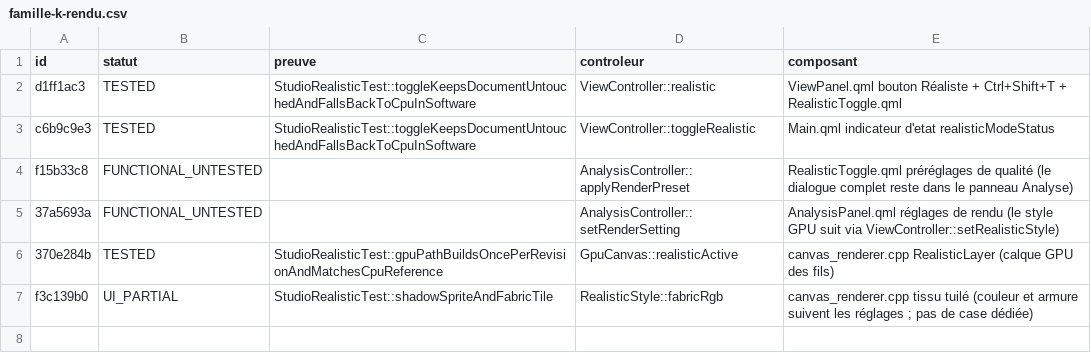
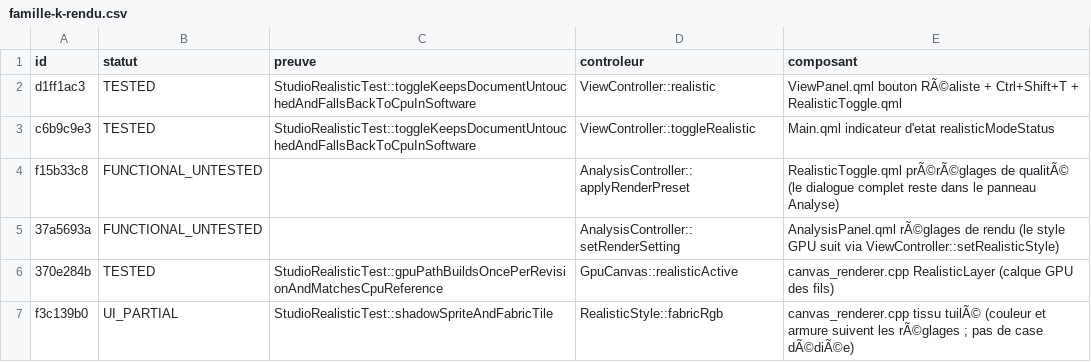
Before and after one commit to ElZacho200a/OpenStitch, a CSV file: docs/desktop-v2/parite-studio/statuts/famille-k-rendu.csv, drawn as a sheet.

```diff
--- a/docs/desktop-v2/parite-studio/statuts/famille-k-rendu.csv
+++ b/docs/desktop-v2/parite-studio/statuts/famille-k-rendu.csv
@@ -1,7 +1,7 @@
 id,statut,preuve,controleur,composant
-d1ff1ac3,TESTED,StudioRealisticTest::toggleKeepsDocumentUntouchedAndFallsBackToCpuInSoftware,ViewController::realistic,ViewPanel.qml bouton Réaliste + Ctrl+Shift+T + RealisticToggle.qml
+d1ff1ac3,TESTED,StudioRealisticTest::toggleKeepsDocumentUntouchedAndFallsBackToCpuInSoftware,ViewController::realistic,ViewPanel.qml bouton RÃ©aliste + Ctrl+Shift+T + RealisticToggle.qml
 c6b9c9e3,TESTED,StudioRealisticTest::toggleKeepsDocumentUntouchedAndFallsBackToCpuInSoftware,ViewController::toggleRealistic,Main.qml indicateur d'etat realisticModeStatus
-f15b33c8,FUNCTIONAL_UNTESTED,,AnalysisController::applyRenderPreset,RealisticToggle.qml préréglages de qualité (le dialogue complet reste dans le panneau Analyse)
-37a5693a,FUNCTIONAL_UNTESTED,,AnalysisController::setRenderSetting,AnalysisPanel.qml réglages de rendu (le style GPU suit via ViewController::setRealisticStyle)
+f15b33c8,FUNCTIONAL_UNTESTED,,AnalysisController::applyRenderPreset,RealisticToggle.qml prÃ©rÃ©glages de qualitÃ© (le dialogue complet reste dans le panneau Analyse)
+37a5693a,FUNCTIONAL_UNTESTED,,AnalysisController::setRenderSetting,AnalysisPanel.qml rÃ©glages de rendu (le style GPU suit via ViewController::setRealisticStyle)
 370e284b,TESTED,StudioRealisticTest::gpuPathBuildsOncePerRevisionAndMatchesCpuReference,GpuCanvas::realisticActive,canvas_renderer.cpp RealisticLayer (calque GPU des fils)
-f3c139b0,UI_PARTIAL,StudioRealisticTest::shadowSpriteAndFabricTile,RealisticStyle::fabricRgb,canvas_renderer.cpp tissu tuilé (couleur et armure suivent les réglages ; pas de case dédiée)
+f3c139b0,UI_PARTIAL,StudioRealisticTest::shadowSpriteAndFabricTile,RealisticStyle::fabricRgb,canvas_renderer.cpp tissu tuilÃ© (couleur et armure suivent les rÃ©glages ; pas de case dÃ©diÃ©e)
```
Also changed, not shown: 4 other files.
